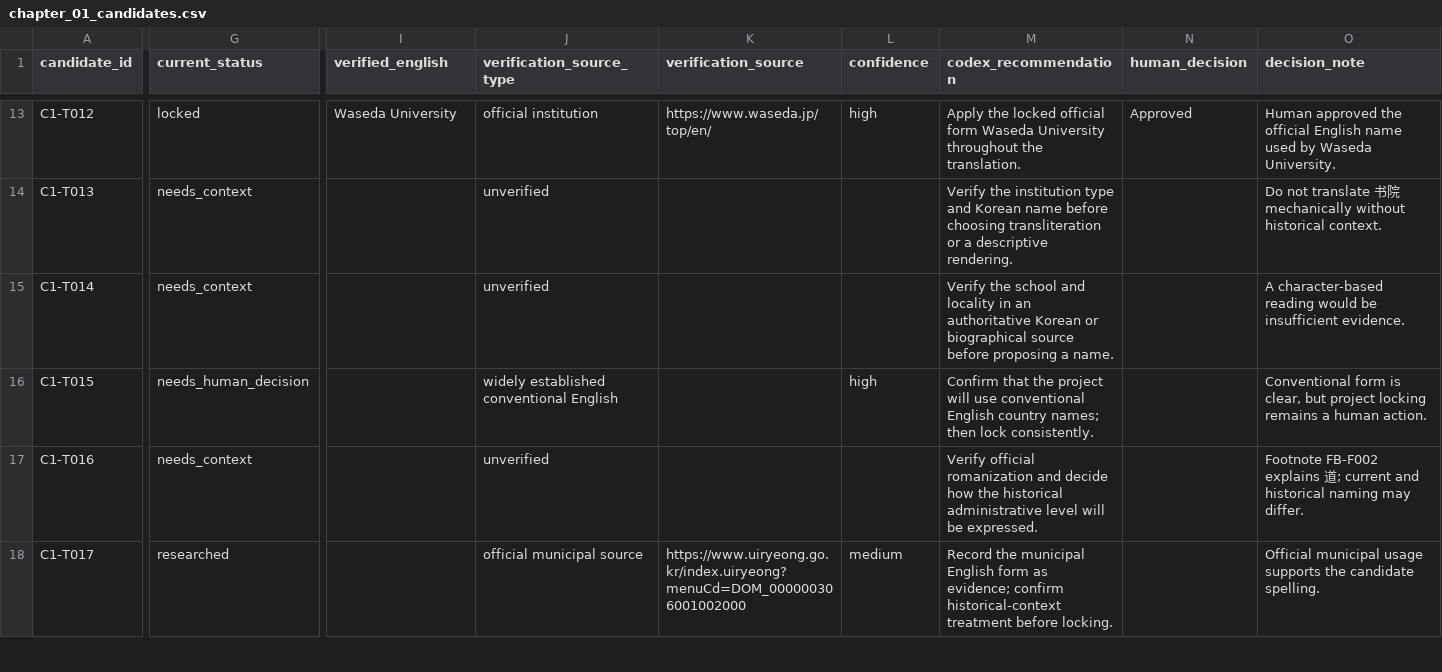
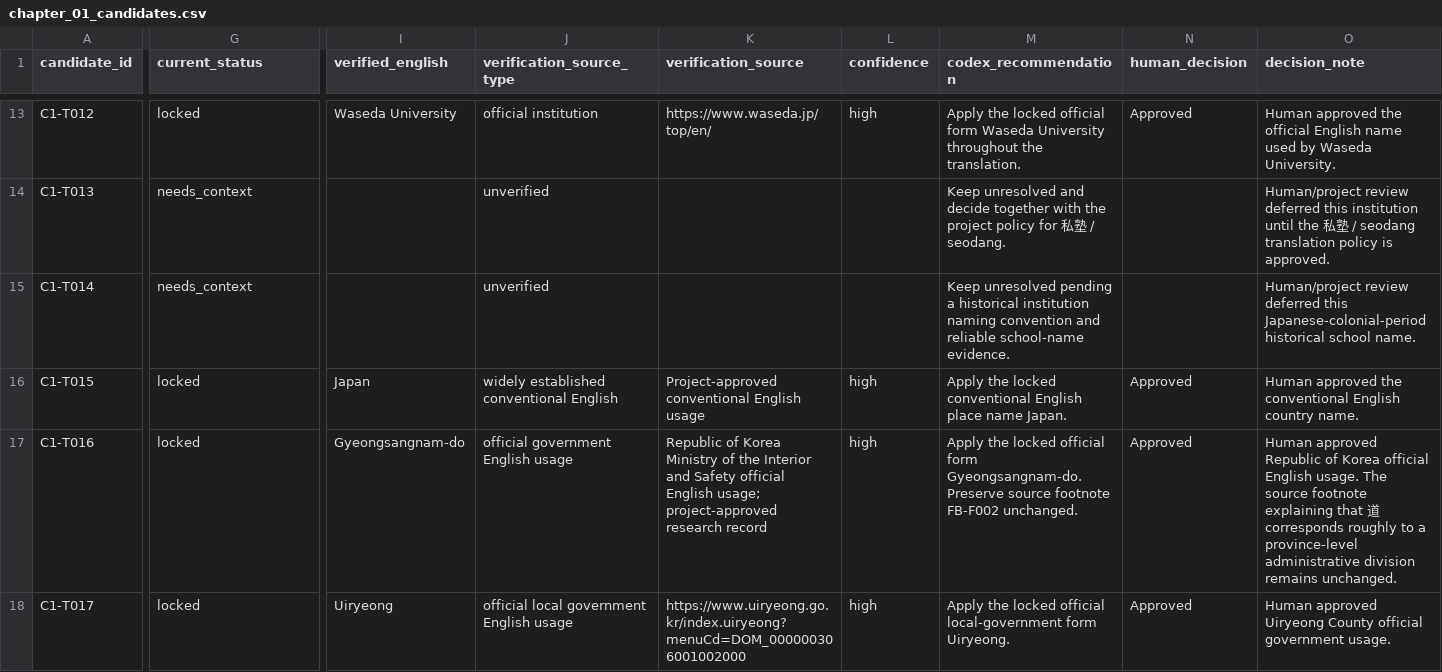
Before and after one commit to Laurenhuan/ordinary-to-brilliant-translation, a CSV file: glossary/chapter_01_candidates.csv, drawn as a sheet; only a part is shown, gaps mark what is left out; the diff covers the shown part only; the diff names each change by its address in the sheet, - before the commit and + after, or states it on an @@ line.

Commit message:
glossary: lock chapter 1 names and places batch 2

```diff
--- a/glossary/chapter_01_candidates.csv
+++ b/glossary/chapter_01_candidates.csv
-M14 (codex_recommendation): Verify the institution type and Korean name before choosing transliteration or a descriptive rendering.
+M14 (codex_recommendation): Keep unresolved and decide together with the project policy for 私塾 / seodang.
-O14 (decision_note): Do not translate 书院 mechanically without historical context.
+O14 (decision_note): Human/project review deferred this institution until the 私塾 / seodang translation policy is approved.
-M15 (codex_recommendation): Verify the school and locality in an authoritative Korean or biographical source before proposing a name.
+M15 (codex_recommendation): Keep unresolved pending a historical institution naming convention and reliable school-name evidence.
-O15 (decision_note): A character-based reading would be insufficient evidence.
+O15 (decision_note): Human/project review deferred this Japanese-colonial-period historical school name.
-G16 (current_status): needs_human_decision
+G16 (current_status): locked
-I16 (verified_english): (empty)
+I16 (verified_english): Japan
-K16 (verification_source): (empty)
+K16 (verification_source): Project-approved conventional English usage
-M16 (codex_recommendation): Confirm that the project will use conventional English country names; then lock consistently.
+M16 (codex_recommendation): Apply the locked conventional English place name Japan.
-N16:N18 (human_decision): (empty)
+N16:N18 (human_decision): Approved
-O16 (decision_note): Conventional form is clear, but project locking remains a human action.
+O16 (decision_note): Human approved the conventional English country name.
-G17 (current_status): needs_context
+G17 (current_status): locked
-I17 (verified_english): (empty)
+I17 (verified_english): Gyeongsangnam-do
-J17 (verification_source_type): unverified
+J17 (verification_source_type): official government English usage
-K17 (verification_source): (empty)
+K17 (verification_source): Republic of Korea Ministry of the Interior and Safety official English usage; project-approved research record
-L17 (confidence): (empty)
+L17 (confidence): high
-M17 (codex_recommendation): Verify official romanization and decide how the historical administrative level will be expressed.
+M17 (codex_recommendation): Apply the locked official form Gyeongsangnam-do. Preserve source footnote FB-F002 unchanged.
-O17 (decision_note): Footnote FB-F002 explains 道; current and historical naming may differ.
+O17 (decision_note): Human approved Republic of Korea official English usage. The source footnote explaining that 道 corresponds roughly to a province-level administrative division remains unchanged.
-G18 (current_status): researched
+G18 (current_status): locked
-I18 (verified_english): (empty)
+I18 (verified_english): Uiryeong
-J18 (verification_source_type): official municipal source
+J18 (verification_source_type): official local government English usage
-L18 (confidence): medium
+L18 (confidence): high
-M18 (codex_recommendation): Record the municipal English form as evidence; confirm historical-context treatment before locking.
+M18 (codex_recommendation): Apply the locked official local-government form Uiryeong.
-O18 (decision_note): Official municipal usage supports the candidate spelling.
+O18 (decision_note): Human approved Uiryeong County official government usage.
```
Also changed, not shown: 72 edited cells elsewhere in this file, glossary/people.csv, qa/chapter_01_terminology_conflicts.csv, 3 other files.
